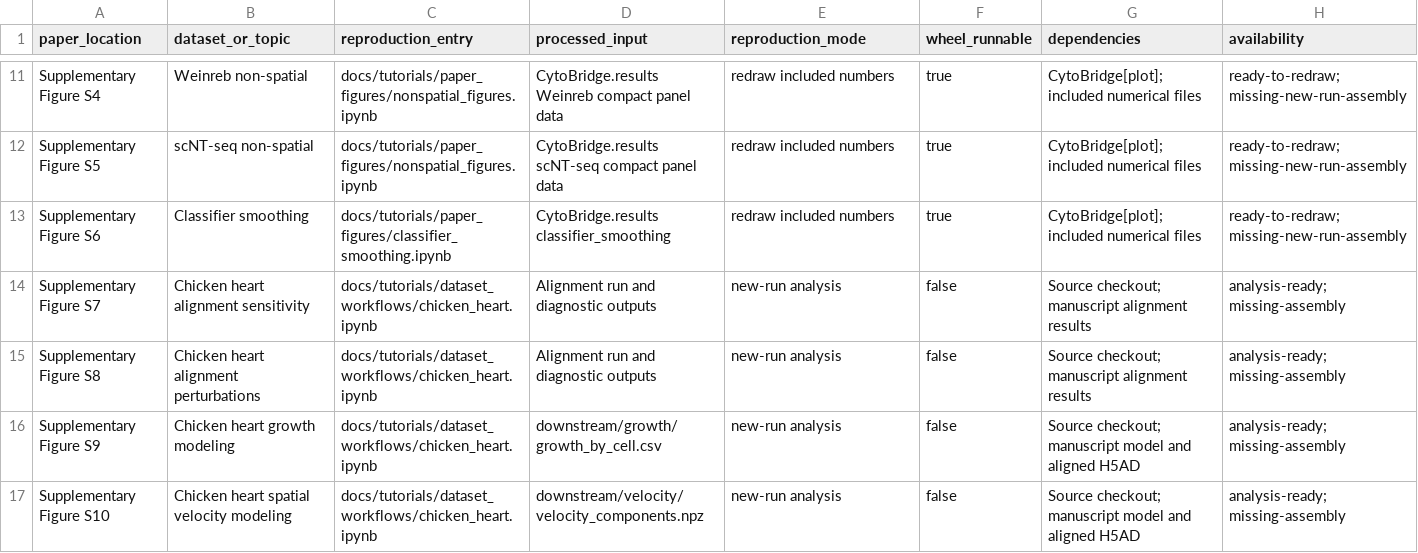
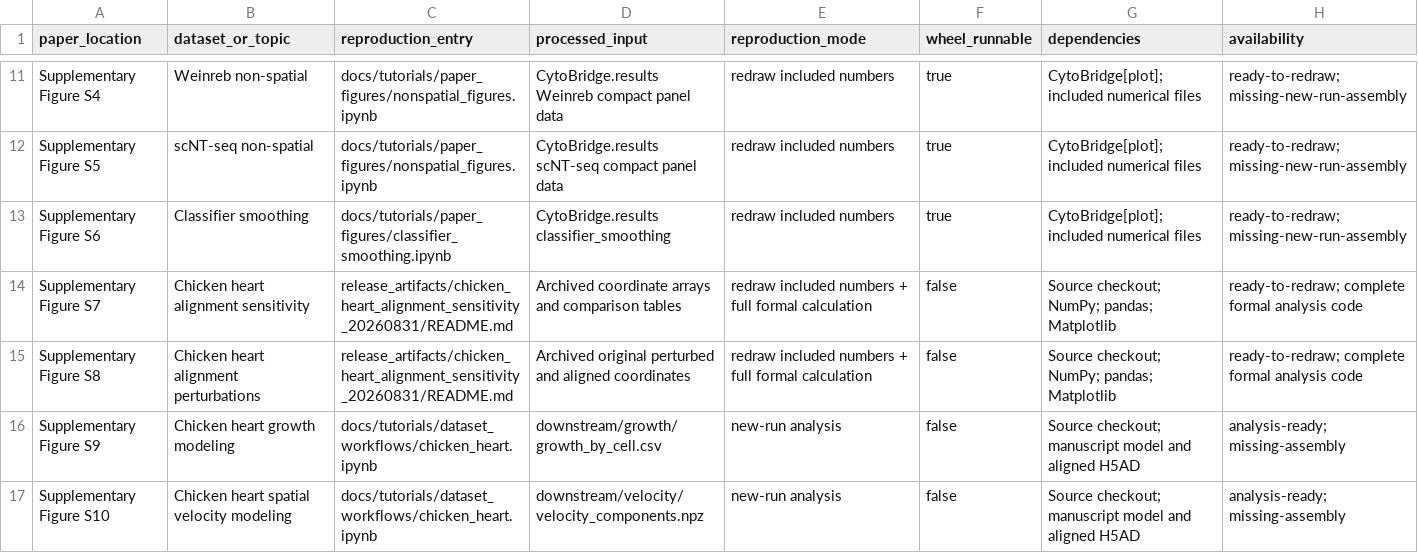
Before and after one commit to zhenyiizhang/cytobridge-spatial, a CSV file: docs/data/paper_reproduction_registry.csv, drawn as a sheet; only a part is shown, gaps mark what is left out.

Commit message:
Archive chicken-heart alignment sensitivity figures

```diff
--- a/docs/data/paper_reproduction_registry.csv
+++ b/docs/data/paper_reproduction_registry.csv
@@ -13,4 +13,4 @@ Supplementary Figure S5,scNT-seq non-spatial,docs/tutorials/paper_figures/nonspa
 Supplementary Figure S6,Classifier smoothing,docs/tutorials/paper_figures/classifier_smoothing.ipynb,CytoBridge.results classifier_smoothing,redraw included numbers,true,CytoBridge[plot]; included numerical files,ready-to-redraw; missing-new-run-assembly
-Supplementary Figure S7,Chicken heart alignment sensitivity,docs/tutorials/dataset_workflows/chicken_heart.ipynb,Alignment run and diagnostic outputs,new-run analysis,false,Source checkout; manuscript alignment results,analysis-ready; missing-assembly
-Supplementary Figure S8,Chicken heart alignment perturbations,docs/tutorials/dataset_workflows/chicken_heart.ipynb,Alignment run and diagnostic outputs,new-run analysis,false,Source checkout; manuscript alignment results,analysis-ready; missing-assembly
+Supplementary Figure S7,Chicken heart alignment sensitivity,release_artifacts/chicken_heart_alignment_sensitivity_20260831/README.md,Archived coordinate arrays and comparison tables,redraw included numbers + full formal calculation,false,Source checkout; NumPy; pandas; Matplotlib,ready-to-redraw; complete formal analysis code
+Supplementary Figure S8,Chicken heart alignment perturbations,release_artifacts/chicken_heart_alignment_sensitivity_20260831/README.md,Archived original perturbed and aligned coordinates,redraw included numbers + full formal calculation,false,Source checkout; NumPy; pandas; Matplotlib,ready-to-redraw; complete formal analysis code
 Supplementary Figure S9,Chicken heart growth modeling,docs/tutorials/dataset_workflows/chicken_heart.ipynb,downstream/growth/growth_by_cell.csv,new-run analysis,false,Source checkout; manuscript model and aligned H5AD,analysis-ready; missing-assembly
```
Also changed, not shown: 22 other files.
